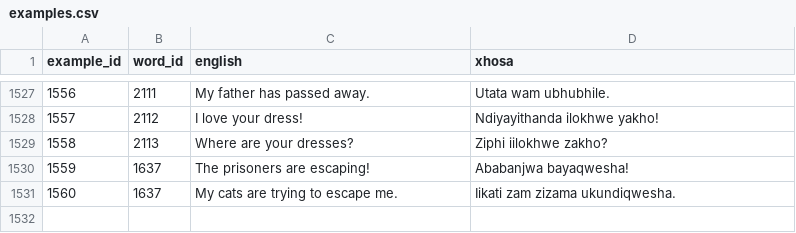
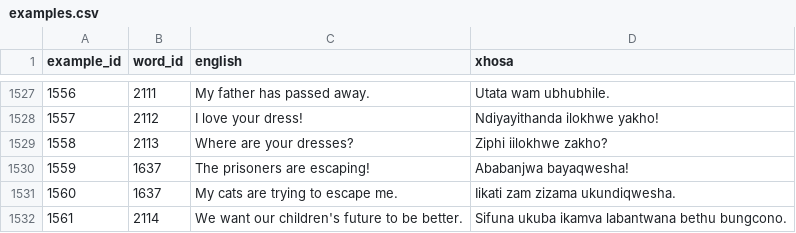
Before and after one commit to IsiXhosa-click/database, a CSV file: examples.csv, drawn as a sheet; only a part is shown, gaps mark what is left out; the diff names each change by its address in the sheet, - before the commit and + after, or states it on an @@ line.

Commit message:
Daily backup for 2024-11-08 > > on-behalf-of: @IsiXhosa-click <restiosondev@gmail.com>

```diff
--- a/examples.csv
+++ b/examples.csv
+row 1532: 1561 | 2114 | We want our children's future to be better. | Sifuna ukuba ikamva labantwana bethu bungcono.
```
Also changed, not shown: user_attributions.csv, words.csv.
